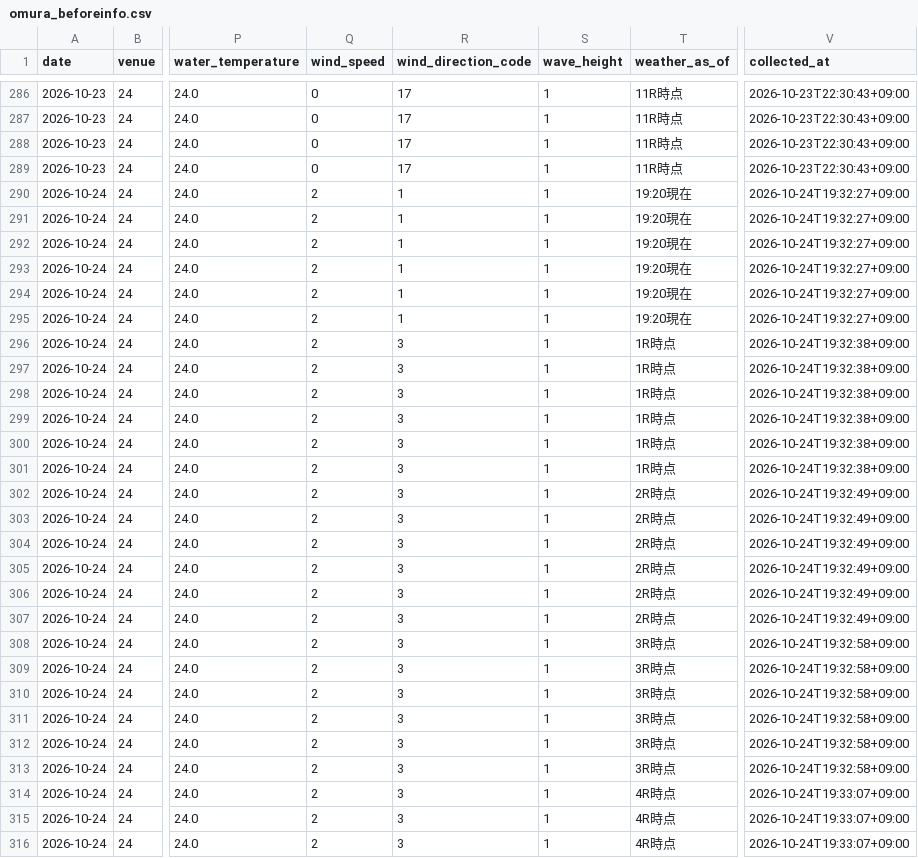
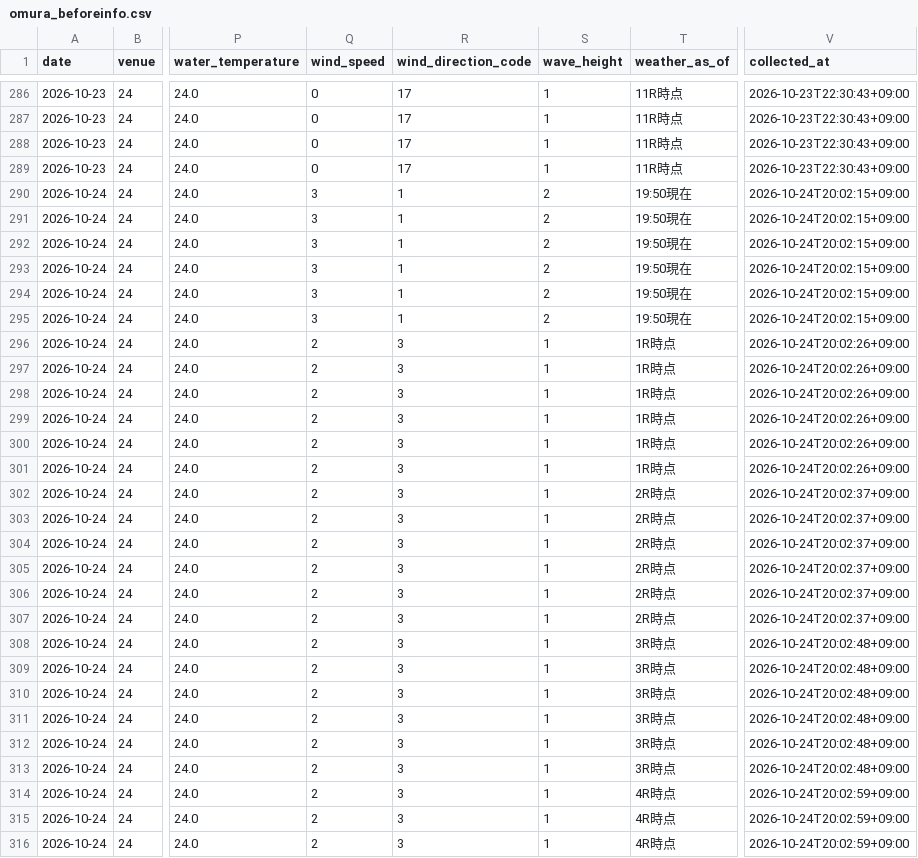
Before and after one commit to kasiwazakilove292-gif/boat-ai-app, a CSV file: data/omura_beforeinfo.csv, drawn as a sheet; only a part is shown, gaps mark what is left out; the diff covers the shown part only; the diff names each change by its address in the sheet, - before the commit and + after, or states it on an @@ line.

```diff
--- a/data/omura_beforeinfo.csv
+++ b/data/omura_beforeinfo.csv
-Q290:Q295 (wind_speed): 2
+Q290:Q295 (wind_speed): 3
-S290:S295 (wave_height): 1
+S290:S295 (wave_height): 2
-T290:T295 (weather_as_of): 19:20現在
+T290:T295 (weather_as_of): 19:50現在
-V290:V295 (collected_at): 2026-10-24T19:32:27+09:00
+V290:V295 (collected_at): 2026-10-24T20:02:15+09:00
-V296:V301 (collected_at): 2026-10-24T19:32:38+09:00
+V296:V301 (collected_at): 2026-10-24T20:02:26+09:00
-V302:V307 (collected_at): 2026-10-24T19:32:49+09:00
+V302:V307 (collected_at): 2026-10-24T20:02:37+09:00
-V308:V313 (collected_at): 2026-10-24T19:32:58+09:00
+V308:V313 (collected_at): 2026-10-24T20:02:48+09:00
-V314:V316 (collected_at): 2026-10-24T19:33:07+09:00
+V314:V316 (collected_at): 2026-10-24T20:02:59+09:00
```
Also changed, not shown: 117 edited cells elsewhere in this file, data/beforeinfo/2026-10-24.csv, 1 other file.
